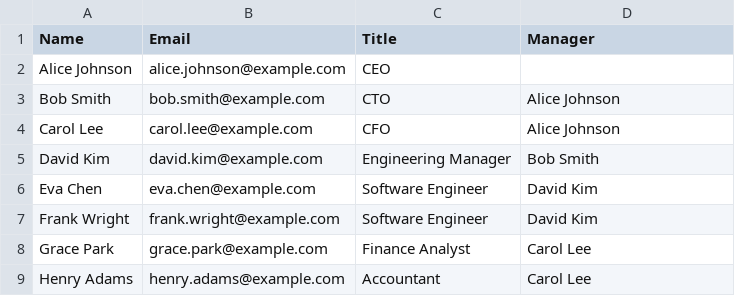
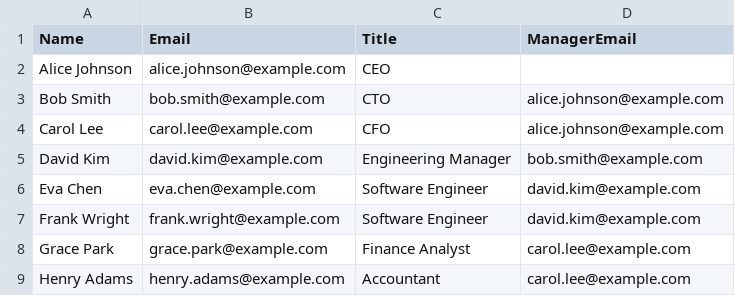
Before and after one commit to rp4/DL_Creator, a CSV file: example_data.csv, drawn as a sheet.

```diff
--- a/example_data.csv
+++ b/example_data.csv
@@ -1,9 +1,9 @@
-Name,Email,Title,Manager
+Name,Email,Title,ManagerEmail
 Alice Johnson,alice.johnson@example.com,CEO,
-Bob Smith,bob.smith@example.com,CTO,Alice Johnson
-Carol Lee,carol.lee@example.com,CFO,Alice Johnson
-David Kim,david.kim@example.com,Engineering Manager,Bob Smith
-Eva Chen,eva.chen@example.com,Software Engineer,David Kim
-Frank Wright,frank.wright@example.com,Software Engineer,David Kim
-Grace Park,grace.park@example.com,Finance Analyst,Carol Lee
-Henry Adams,henry.adams@example.com,Accountant,Carol Lee
+Bob Smith,bob.smith@example.com,CTO,alice.johnson@example.com
+Carol Lee,carol.lee@example.com,CFO,alice.johnson@example.com
+David Kim,david.kim@example.com,Engineering Manager,bob.smith@example.com
+Eva Chen,eva.chen@example.com,Software Engineer,david.kim@example.com
+Frank Wright,frank.wright@example.com,Software Engineer,david.kim@example.com
+Grace Park,grace.park@example.com,Finance Analyst,carol.lee@example.com
+Henry Adams,henry.adams@example.com,Accountant,carol.lee@example.com
```
Also changed, not shown: 1 other file.
